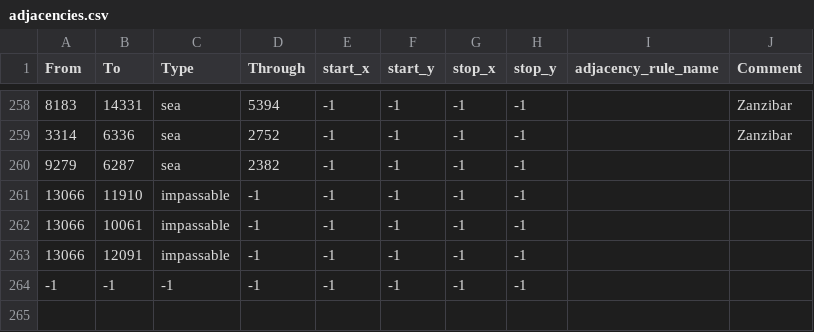
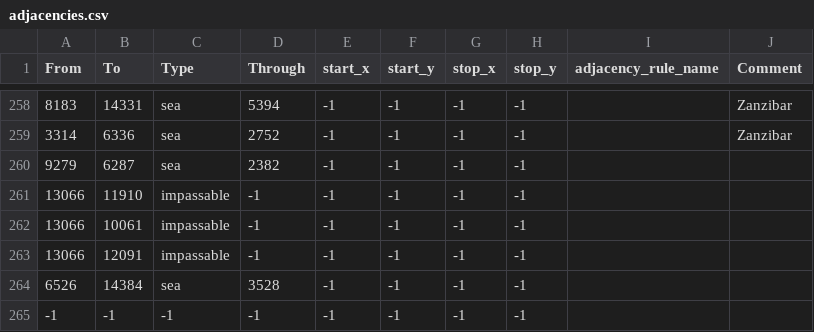
Before and after one commit to Kama-Pushka/Kursach-Fizika, a CSV file: map/adjacencies.csv, drawn as a sheet; only a part is shown, gaps mark what is left out; the diff names each change by its address in the sheet, - before the commit and + after, or states it on an @@ line.

```diff
--- a/map/adjacencies.csv
+++ b/map/adjacencies.csv
+row 264: 6526 | 14384 | sea | 3528 | -1 | -1 | -1 | -1
```
Also changed, not shown: map/definition.csv, 43 other files.
